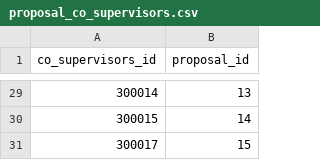
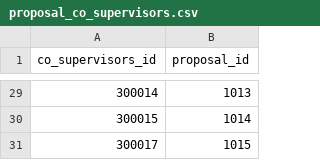
Before and after one commit to Nicolfo/thesis-management, a CSV file: src/main/resources/SQL_DATA/proposal_co_supervisors.csv, drawn as a sheet; only a part is shown, gaps mark what is left out; the diff covers the shown part only.

```diff
--- a/src/main/resources/SQL_DATA/proposal_co_supervisors.csv
+++ b/src/main/resources/SQL_DATA/proposal_co_supervisors.csv
@@ -29,3 +29,3 @@ co_supervisors_id,proposal_id
-300014,13
-300015,14
-300017,15
+300014,1013
+300015,1014
+300017,1015
```
Also changed, not shown: 27 edited cells elsewhere in this file, src/main/resources/SQL_DATA/application.csv, src/main/resources/SQL_DATA/attachment.csv, 3 other files.
